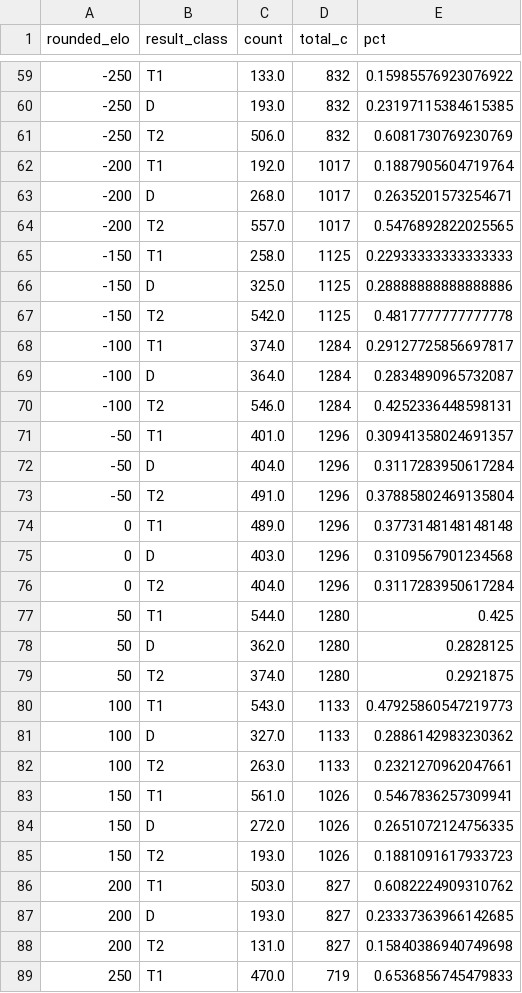
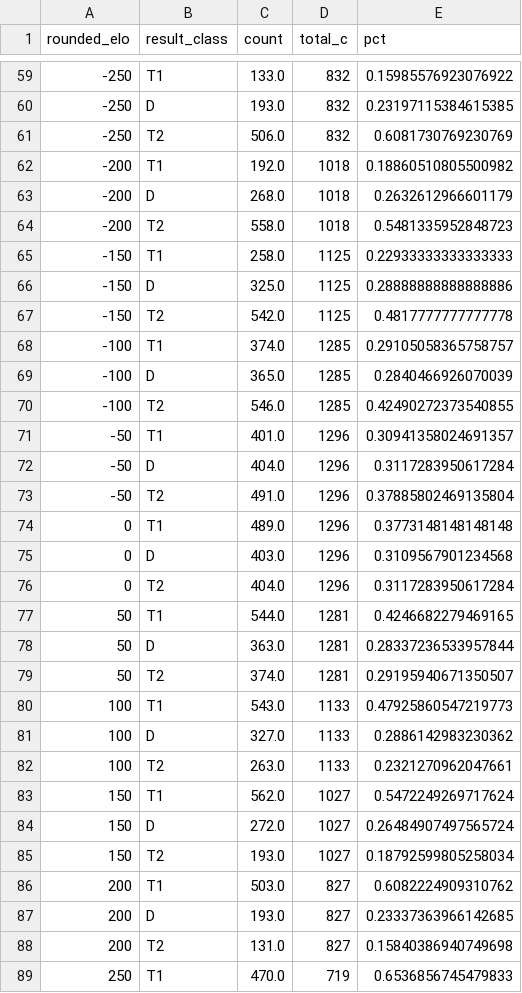
Before and after one commit to mateojuliani/international_soccer_forecasts, a CSV file: Models/elo_win_rates.csv, drawn as a sheet; only a part is shown, gaps mark what is left out.

```diff
--- a/Models/elo_win_rates.csv
+++ b/Models/elo_win_rates.csv
@@ -61,5 +61,5 @@ rounded_elo,result_class,count,total_c,pct
 -250,T2,506.0,832,0.6081730769230769
--200,T1,192.0,1017,0.1887905604719764
--200,D,268.0,1017,0.2635201573254671
--200,T2,557.0,1017,0.5476892822025565
+-200,T1,192.0,1018,0.18860510805500982
+-200,D,268.0,1018,0.2632612966601179
+-200,T2,558.0,1018,0.5481335952848723
 -150,T1,258.0,1125,0.22933333333333333
@@ -67,5 +67,5 @@ rounded_elo,result_class,count,total_c,pct
 -150,T2,542.0,1125,0.4817777777777778
--100,T1,374.0,1284,0.29127725856697817
--100,D,364.0,1284,0.2834890965732087
--100,T2,546.0,1284,0.4252336448598131
+-100,T1,374.0,1285,0.29105058365758757
+-100,D,365.0,1285,0.2840466926070039
+-100,T2,546.0,1285,0.42490272373540855
 -50,T1,401.0,1296,0.30941358024691357
@@ -76,5 +76,5 @@ rounded_elo,result_class,count,total_c,pct
 0,T2,404.0,1296,0.3117283950617284
-50,T1,544.0,1280,0.425
-50,D,362.0,1280,0.2828125
-50,T2,374.0,1280,0.2921875
+50,T1,544.0,1281,0.4246682279469165
+50,D,363.0,1281,0.28337236533957844
+50,T2,374.0,1281,0.29195940671350507
 100,T1,543.0,1133,0.47925860547219773
@@ -82,5 +82,5 @@ rounded_elo,result_class,count,total_c,pct
 100,T2,263.0,1133,0.2321270962047661
-150,T1,561.0,1026,0.5467836257309941
-150,D,272.0,1026,0.2651072124756335
-150,T2,193.0,1026,0.1881091617933723
+150,T1,562.0,1027,0.5472249269717624
+150,D,272.0,1027,0.26484907497565724
+150,T2,193.0,1027,0.18792599805258034
 200,T1,503.0,827,0.6082224909310762
```
Also changed, not shown: Data/2025_matches.csv, 10 other files.
